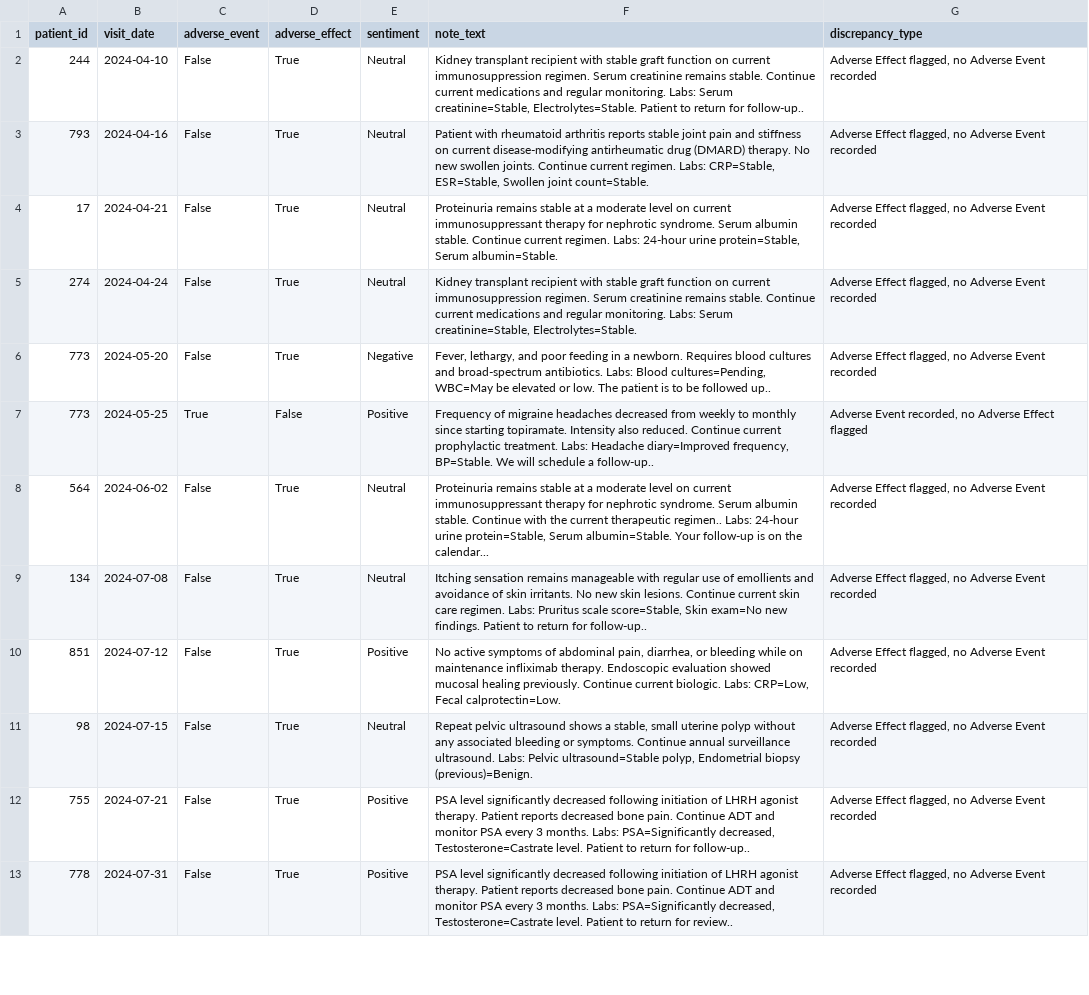
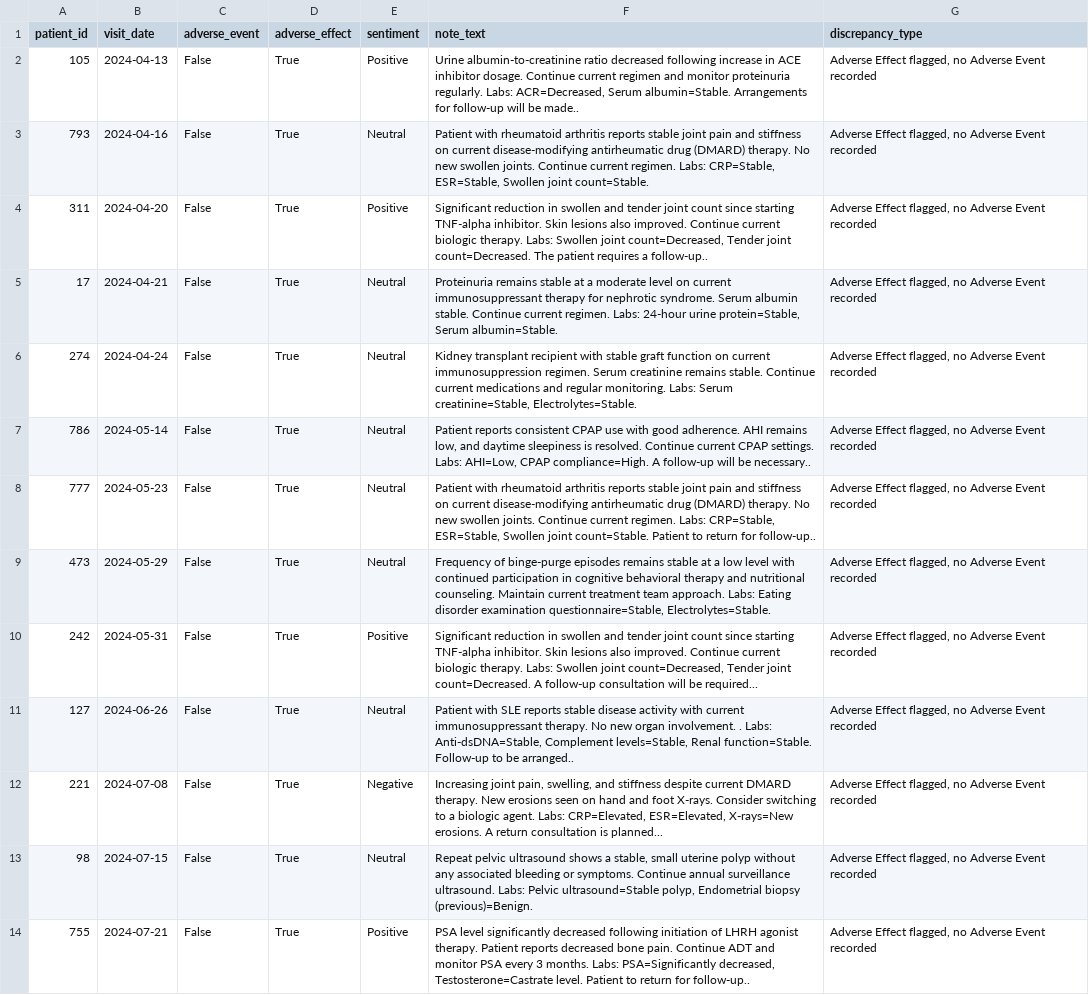
Before and after one commit to Pinaki19/Internship, a CSV file: combined_discrepancies.csv, drawn as a sheet; only a part is shown; the shorter side is filled out with more unchanged rows; removed rows and columns are numbered as before the commit, all else as after; the diff covers the shown part only; the diff names each change by its address in the sheet, - before the commit and + after, or states it on an @@ line.

```diff
--- a/combined_discrepancies.csv
+++ b/combined_discrepancies.csv
-A2 (patient_id): 244
+A2 (patient_id): 105
-B2 (visit_date): 2024-04-10
+B2 (visit_date): 2024-04-13
-E2 (sentiment): Neutral
+E2 (sentiment): Positive
-F2 (note_text): Kidney transplant recipient with stable graft function on current immunosuppression regimen. Serum creatinine remains stable. Continue current medications and regular monitoring. Labs: Serum creatinine=Stable, Electrolytes=Stable. Patient to return for follow-up..
+F2 (note_text): Urine albumin-to-creatinine ratio decreased following increase in ACE inhibitor dosage. Continue current regimen and monitor proteinuria regularly. Labs: ACR=Decreased, Serum albumin=Stable. Arrangements for follow-up will be made..
+row 4: 311 | 2024-04-20 | False | True | Positive | Significant reduction in swollen and tender joint count since starting TNF-alpha inhibitor. Skin lesions also improved. Continue current biologic therapy. Labs: Swollen joint count=Decreased, Tender joint count=Decreased. The patient requires a follow-up.. | Adverse Effect flagged, no Adverse Event recorded
+row 7: 786 | 2024-05-14 | False | True | Neutral | Patient reports consistent CPAP use with good adherence. AHI remains low, and daytime sleepiness is resolved. Continue current CPAP settings. Labs: AHI=Low, CPAP compliance=High. A follow-up will be necessary.. | Adverse Effect flagged, no Adverse Event recorded
+row 8: 777 | 2024-05-23 | False | True | Neutral | Patient with rheumatoid arthritis reports stable joint pain and stiffness on current disease-modifying antirheumatic drug (DMARD) therapy. No new swollen joints. Continue current regimen. Labs: CRP=Stable, ESR=Stable, Swollen joint count=Stable. Patient to return for follow-up.. | Adverse Effect flagged, no Adverse Event recorded
-A9 (patient_id): 773
+A9 (patient_id): 473
-B9 (visit_date): 2024-05-20
+B9 (visit_date): 2024-05-29
-E9 (sentiment): Negative
+E9 (sentiment): Neutral
-F9 (note_text): Fever, lethargy, and poor feeding in a newborn. Requires blood cultures and broad-spectrum antibiotics. Labs: Blood cultures=Pending, WBC=May be elevated or low. The patient is to be followed up..
+F9 (note_text): Frequency of binge-purge episodes remains stable at a low level with continued participation in cognitive behavioral therapy and nutritional counseling. Maintain current treatment team approach. Labs: Eating disorder examination questionnaire=Stable, Electrolytes=Stable.
-row 7: 773 | 2024-05-25 | True | False | Positive | Frequency of migraine headaches decreased from weekly to monthly since starting topiramate. Intensity also reduced. Continue current prophylactic treatment. Labs: Headache diary=Improved frequency, BP=Stable. We will schedule a follow-up.. | Adverse Event recorded, no Adverse Effect flagged
+row 10: 242 | 2024-05-31 | False | True | Positive | Significant reduction in swollen and tender joint count since starting TNF-alpha inhibitor. Skin lesions also improved. Continue current biologic therapy. Labs: Swollen joint count=Decreased, Tender joint count=Decreased. A follow-up consultation will be required... | Adverse Effect flagged, no Adverse Event recorded
-A11 (patient_id): 564
+A11 (patient_id): 127
-B11 (visit_date): 2024-06-02
+B11 (visit_date): 2024-06-26
-F11 (note_text): Proteinuria remains stable at a moderate level on current immunosuppressant therapy for nephrotic syndrome. Serum albumin stable. Continue with the current therapeutic regimen.. Labs: 24-hour urine protein=Stable, Serum albumin=Stable. Your follow-up is on the calendar...
+F11 (note_text): Patient with SLE reports stable disease activity with current immunosuppressant therapy. No new organ involvement. . Labs: Anti-dsDNA=Stable, Complement levels=Stable, Renal function=Stable. Follow-up to be arranged..
-A12 (patient_id): 134
+A12 (patient_id): 221
-E12 (sentiment): Neutral
+E12 (sentiment): Negative
-F12 (note_text): Itching sensation remains manageable with regular use of emollients and avoidance of skin irritants. No new skin lesions. Continue current skin care regimen. Labs: Pruritus scale score=Stable, Skin exam=No new findings. Patient to return for follow-up..
+F12 (note_text): Increasing joint pain, swelling, and stiffness despite current DMARD therapy. New erosions seen on hand and foot X-rays. Consider switching to a biologic agent. Labs: CRP=Elevated, ESR=Elevated, X-rays=New erosions. A return consultation is planned...
-row 10: 851 | 2024-07-12 | False | True | Positive | No active symptoms of abdominal pain, diarrhea, or bleeding while on maintenance infliximab therapy. Endoscopic evaluation showed mucosal healing previously. Continue current biologic. Labs: CRP=Low, Fecal calprotectin=Low. | Adverse Effect flagged, no Adverse Event recorded
```
Also changed, not shown: 5 added rows, 5 removed rows and 20 edited cells elsewhere in this file, main/CSV/trial_results.csv, main/results/adverse_effects_results.csv, 14 other files.
